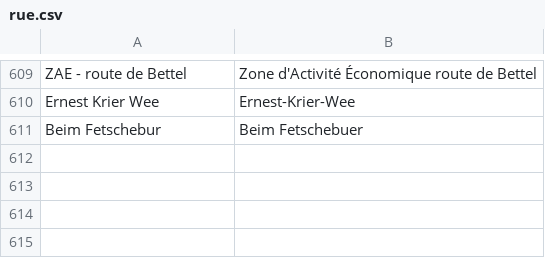
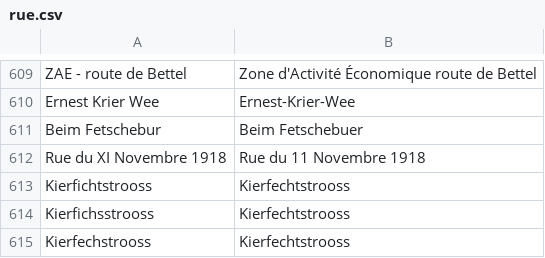
Before and after one commit to osmlu/csventrifuge, a CSV file: rules/luxembourg_addresses/rue.csv, drawn as a sheet; only a part is shown, gaps mark what is left out; the diff names each change by its address in the sheet, - before the commit and + after, or states it on an @@ line.

Commit message:
Unified spelling of Kierfecht, see lod.lu

```diff
--- a/rules/luxembourg_addresses/rue.csv
+++ b/rules/luxembourg_addresses/rue.csv
+row 612: Rue du XI Novembre 1918 | Rue du 11 Novembre 1918
+row 613: Kierfichtstrooss | Kierfechtstrooss
+row 614: Kierfichsstrooss | Kierfechtstrooss
+row 615: Kierfechstrooss | Kierfechtstrooss
```
